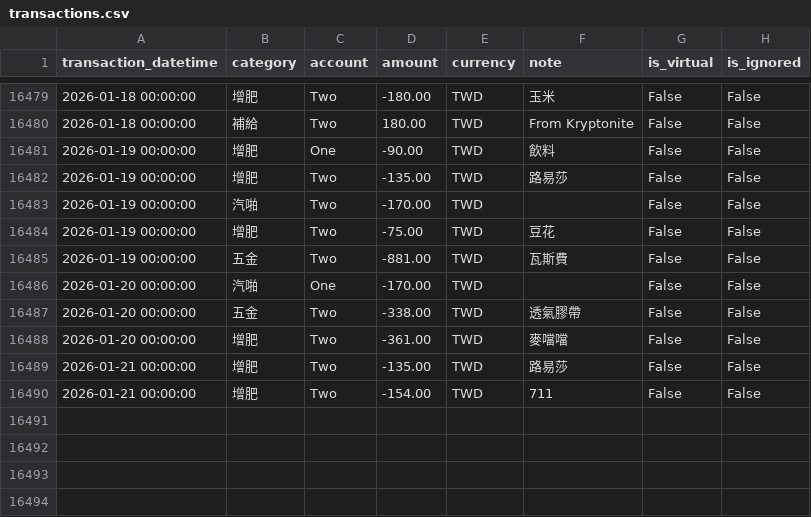
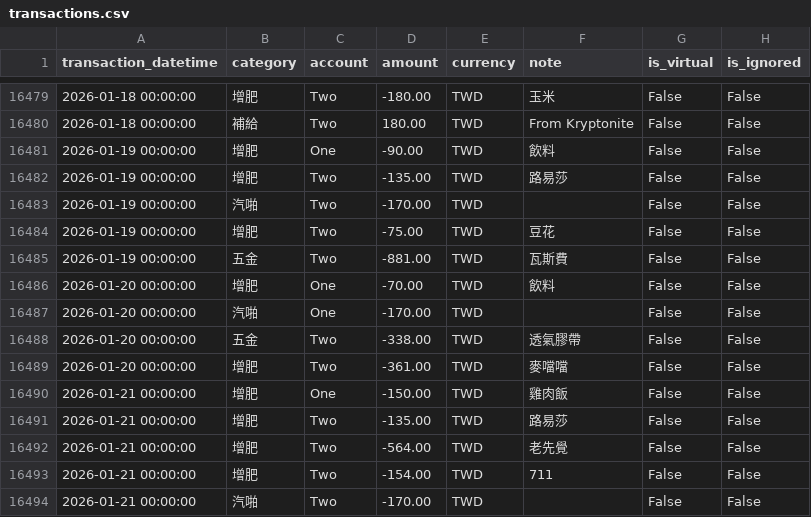
Before and after one commit to almightyken0425/KnowledgeVault, a CSV file: MonefyDataTransfer/Export_Data/transactions.csv, drawn as a sheet; only a part is shown, gaps mark what is left out.

Commit message:
update data

```diff
--- a/MonefyDataTransfer/Export_Data/transactions.csv
+++ b/MonefyDataTransfer/Export_Data/transactions.csv
@@ -16485,2 +16485,3 @@ transaction_datetime,category,account,amount,currency,note,is_virtual,is_ignored
 2026-01-19 00:00:00,五金,Two,-881.00,TWD,瓦斯費,False,False
+2026-01-20 00:00:00,增肥,One,-70.00,TWD,飲料,False,False
 2026-01-20 00:00:00,汽啪,One,-170.00,TWD,,False,False
@@ -16488,3 +16489,6 @@ transaction_datetime,category,account,amount,currency,note,is_virtual,is_ignored
 2026-01-20 00:00:00,增肥,Two,-361.00,TWD,麥噹噹,False,False
+2026-01-21 00:00:00,增肥,One,-150.00,TWD,雞肉飯,False,False
 2026-01-21 00:00:00,增肥,Two,-135.00,TWD,路易莎,False,False
+2026-01-21 00:00:00,增肥,Two,-564.00,TWD,老先覺,False,False
 2026-01-21 00:00:00,增肥,Two,-154.00,TWD,711,False,False
+2026-01-21 00:00:00,汽啪,Two,-170.00,TWD,,False,False
```
Also changed, not shown: MonefyDataTransfer/Export_Data/monefy_raw_comparison.csv, MonefyDataTransfer/Export_Data/pivot_summary.csv, 5 other files.
